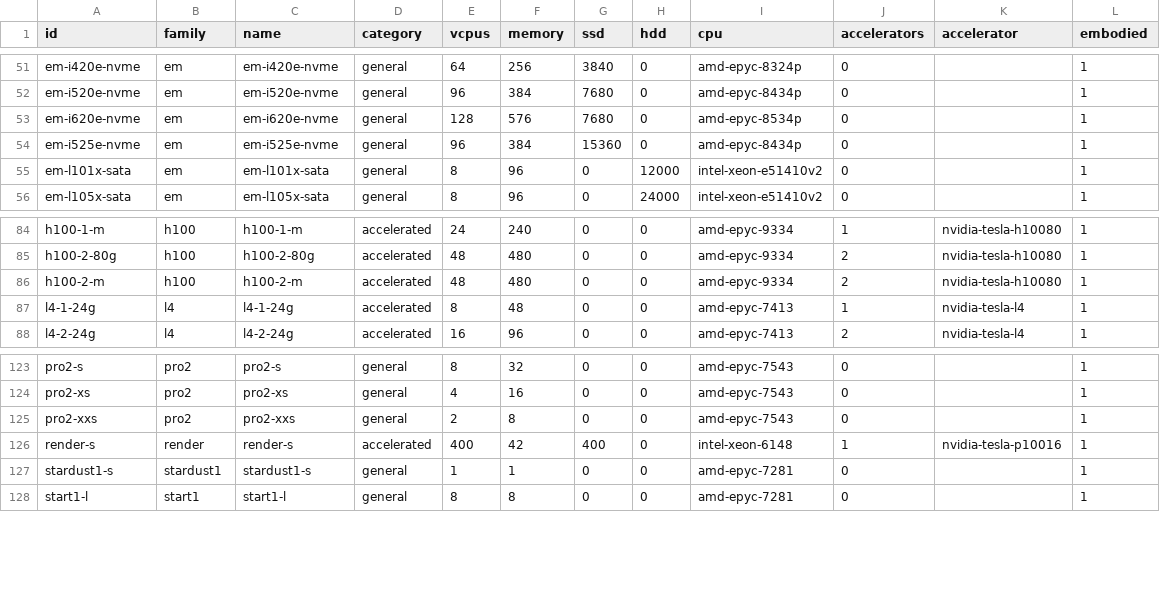
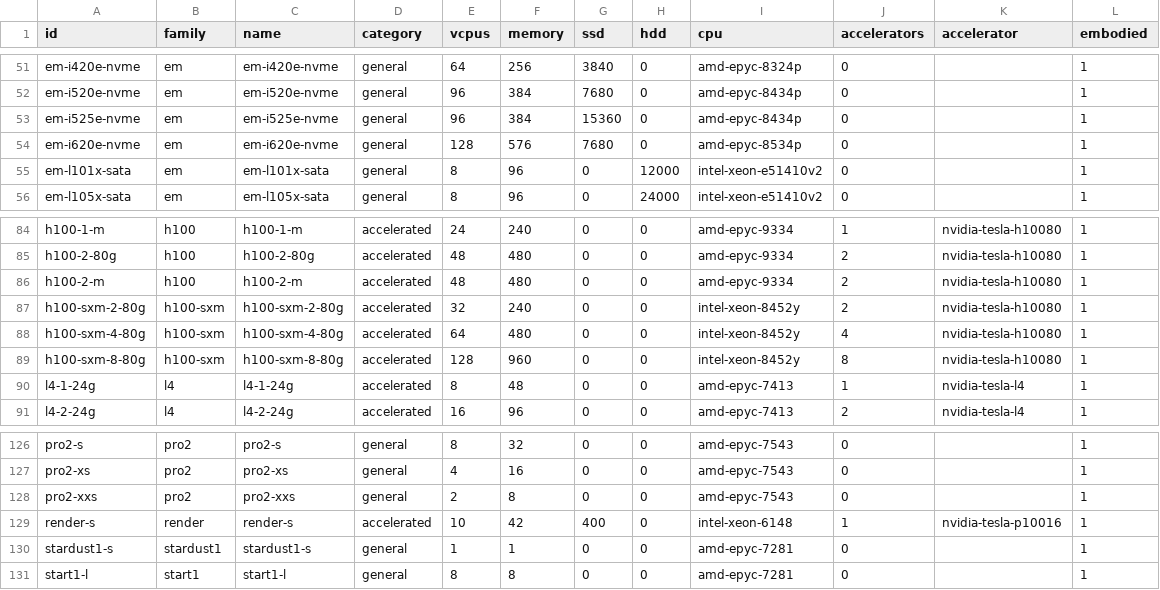
Before and after one commit to digital4better/data, a CSV file: data/cloud/scaleway-vms.csv, drawn as a sheet; only a part is shown, gaps mark what is left out.

```diff
--- a/data/cloud/scaleway-vms.csv
+++ b/data/cloud/scaleway-vms.csv
@@ -52,4 +52,4 @@ em-i420e-nvme,em,em-i420e-nvme,general,64,256,3840,0,amd-epyc-8324p,0,,1
 em-i520e-nvme,em,em-i520e-nvme,general,96,384,7680,0,amd-epyc-8434p,0,,1
+em-i525e-nvme,em,em-i525e-nvme,general,96,384,15360,0,amd-epyc-8434p,0,,1
 em-i620e-nvme,em,em-i620e-nvme,general,128,576,7680,0,amd-epyc-8534p,0,,1
-em-i525e-nvme,em,em-i525e-nvme,general,96,384,15360,0,amd-epyc-8434p,0,,1
 em-l101x-sata,em,em-l101x-sata,general,8,96,0,12000,intel-xeon-e51410v2,0,,1
@@ -86,2 +86,5 @@ h100-2-80g,h100,h100-2-80g,accelerated,48,480,0,0,amd-epyc-9334,2,nvidia-tesla-h
 h100-2-m,h100,h100-2-m,accelerated,48,480,0,0,amd-epyc-9334,2,nvidia-tesla-h10080,1
+h100-sxm-2-80g,h100-sxm,h100-sxm-2-80g,accelerated,32,240,0,0,intel-xeon-8452y,2,nvidia-tesla-h10080,1
+h100-sxm-4-80g,h100-sxm,h100-sxm-4-80g,accelerated,64,480,0,0,intel-xeon-8452y,4,nvidia-tesla-h10080,1
+h100-sxm-8-80g,h100-sxm,h100-sxm-8-80g,accelerated,128,960,0,0,intel-xeon-8452y,8,nvidia-tesla-h10080,1
 l4-1-24g,l4,l4-1-24g,accelerated,8,48,0,0,amd-epyc-7413,1,nvidia-tesla-l4,1
@@ -125,3 +128,3 @@ pro2-xs,pro2,pro2-xs,general,4,16,0,0,amd-epyc-7543,0,,1
 pro2-xxs,pro2,pro2-xxs,general,2,8,0,0,amd-epyc-7543,0,,1
-render-s,render,render-s,accelerated,400,42,400,0,intel-xeon-6148,1,nvidia-tesla-p10016,1
+render-s,render,render-s,accelerated,10,42,400,0,intel-xeon-6148,1,nvidia-tesla-p10016,1
 stardust1-s,stardust1,stardust1-s,general,1,1,0,0,amd-epyc-7281,0,,1
```
Also changed, not shown: data/cloud/accelerators.csv, data/cloud/azure-vms.csv, 3 other files.
